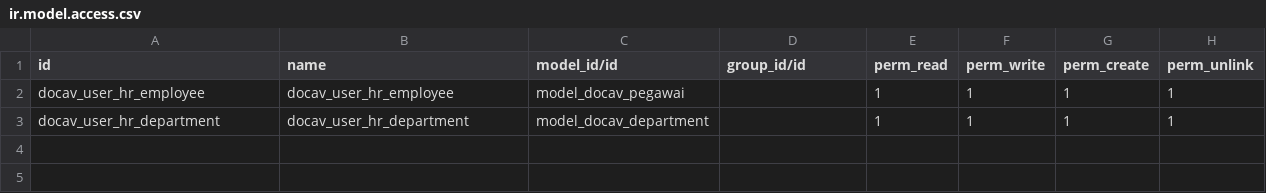
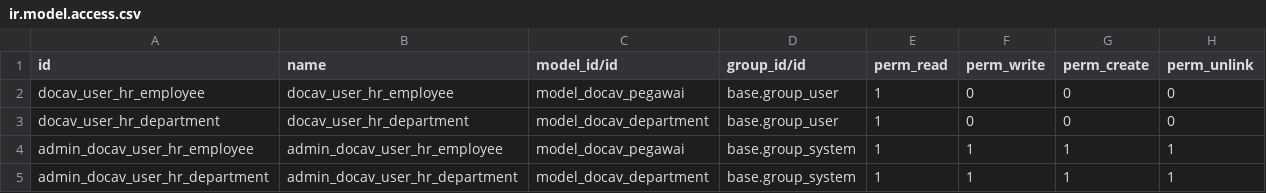
Before and after one commit to luthfi9251/document-approval, a CSV file: addons/docav_user_manager/security/ir.model.access.csv, drawn as a sheet.

```diff
--- a/addons/docav_user_manager/security/ir.model.access.csv
+++ b/addons/docav_user_manager/security/ir.model.access.csv
@@ -1,3 +1,5 @@
 id,name,model_id/id,group_id/id,perm_read,perm_write,perm_create,perm_unlink
-docav_user_hr_employee,docav_user_hr_employee,model_docav_pegawai,,1,1,1,1
-docav_user_hr_department,docav_user_hr_department,model_docav_department,,1,1,1,1
+docav_user_hr_employee,docav_user_hr_employee,model_docav_pegawai,base.group_user,1,0,0,0
+docav_user_hr_department,docav_user_hr_department,model_docav_department,base.group_user,1,0,0,0
+admin_docav_user_hr_employee,admin_docav_user_hr_employee,model_docav_pegawai,base.group_system,1,1,1,1
+admin_docav_user_hr_department,admin_docav_user_hr_department,model_docav_department,base.group_system,1,1,1,1
```
Also changed, not shown: 13 other files.
